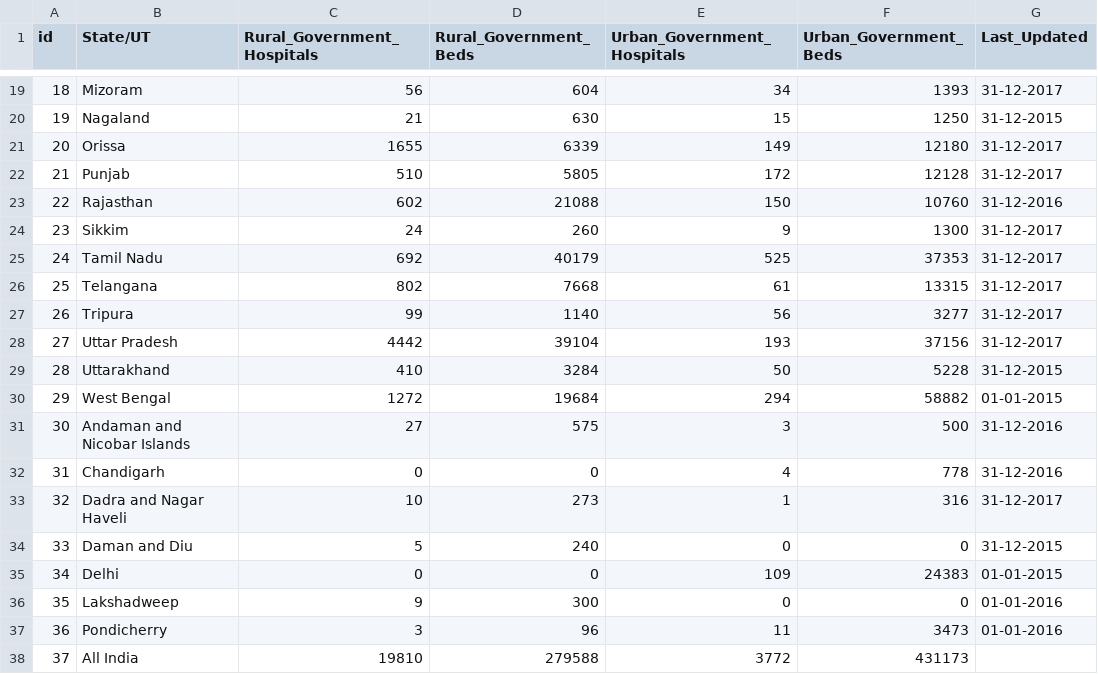
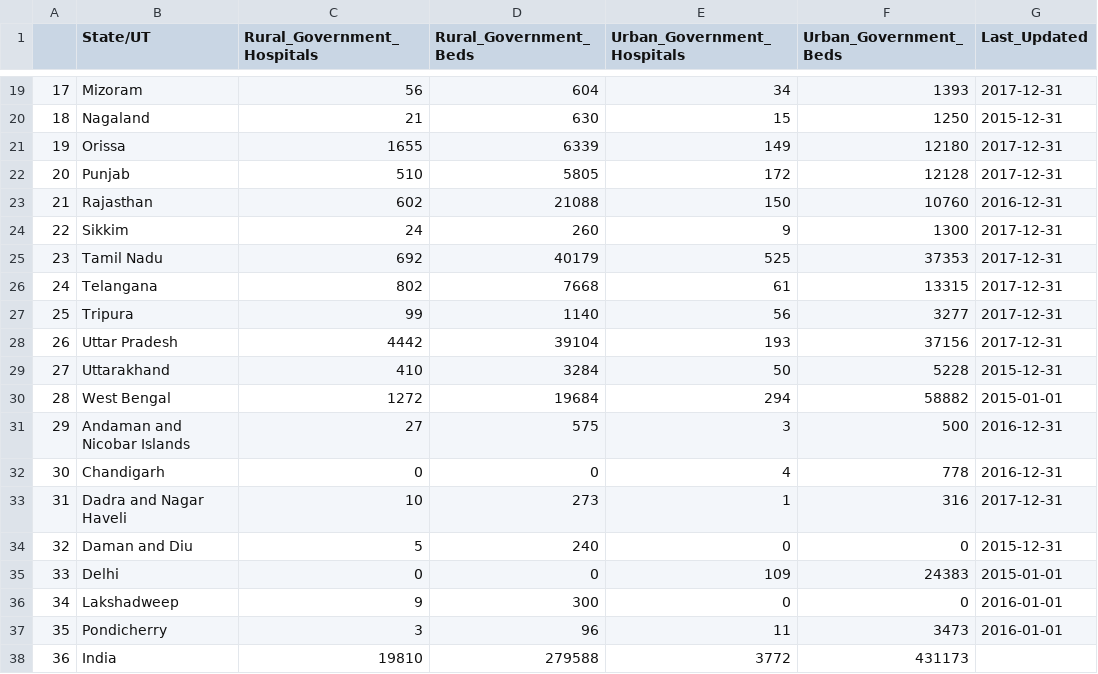
Before and after one commit to MrityunjaySinha5/PythonProject, a CSV file: Clean/government_hospital.csv, drawn as a sheet; only a part is shown, gaps mark what is left out; the diff covers the shown part only.

```diff
--- a/Clean/government_hospital.csv
+++ b/Clean/government_hospital.csv
@@ -1 +1 @@
-id,State/UT,Rural_Government_Hospitals,Rural_Government_Beds,Urban_Government_Hospitals,Urban_Government_Beds,Last_Updated
+,State/UT,Rural_Government_Hospitals,Rural_Government_Beds,Urban_Government_Hospitals,Urban_Government_Beds,Last_Updated
@@ -19,20 +19,20 @@ id,State/UT,Rural_Government_Hospitals,Rural_Government_Beds,Urban_Government_Ho
-18,Mizoram,56,604,34,1393,31-12-2017
-19,Nagaland,21,630,15,1250,31-12-2015
-20,Orissa,1655,6339,149,12180,31-12-2017
-21,Punjab,510,5805,172,12128,31-12-2017
-22,Rajasthan,602,21088,150,10760,31-12-2016
-23,Sikkim,24,260,9,1300,31-12-2017
-24,Tamil Nadu,692,40179,525,37353,31-12-2017
-25,Telangana,802,7668,61,13315,31-12-2017
-26,Tripura,99,1140,56,3277,31-12-2017
-27,Uttar Pradesh,4442,39104,193,37156,31-12-2017
-28,Uttarakhand,410,3284,50,5228,31-12-2015
-29,West Bengal,1272,19684,294,58882,01-01-2015
-30,Andaman and Nicobar Islands,27,575,3,500,31-12-2016
-31,Chandigarh,0,0,4,778,31-12-2016
-32,Dadra and Nagar Haveli,10,273,1,316,31-12-2017
-33,Daman and Diu,5,240,0,0,31-12-2015
-34,Delhi,0,0,109,24383,01-01-2015
-35,Lakshadweep,9,300,0,0,01-01-2016
-36,Pondicherry,3,96,11,3473,01-01-2016
-37,All India,19810,279588,3772,431173,
+17,Mizoram,56,604,34,1393,2017-12-31
+18,Nagaland,21,630,15,1250,2015-12-31
+19,Orissa,1655,6339,149,12180,2017-12-31
+20,Punjab,510,5805,172,12128,2017-12-31
+21,Rajasthan,602,21088,150,10760,2016-12-31
+22,Sikkim,24,260,9,1300,2017-12-31
+23,Tamil Nadu,692,40179,525,37353,2017-12-31
+24,Telangana,802,7668,61,13315,2017-12-31
+25,Tripura,99,1140,56,3277,2017-12-31
+26,Uttar Pradesh,4442,39104,193,37156,2017-12-31
+27,Uttarakhand,410,3284,50,5228,2015-12-31
+28,West Bengal,1272,19684,294,58882,2015-01-01
+29,Andaman and Nicobar Islands,27,575,3,500,2016-12-31
+30,Chandigarh,0,0,4,778,2016-12-31
+31,Dadra and Nagar Haveli,10,273,1,316,2017-12-31
+32,Daman and Diu,5,240,0,0,2015-12-31
+33,Delhi,0,0,109,24383,2015-01-01
+34,Lakshadweep,9,300,0,0,2016-01-01
+35,Pondicherry,3,96,11,3473,2016-01-01
+36,India,19810,279588,3772,431173,
```
Also changed, not shown: 34 edited cells elsewhere in this file, Clean/all_hospitals.csv, 3 other files.
